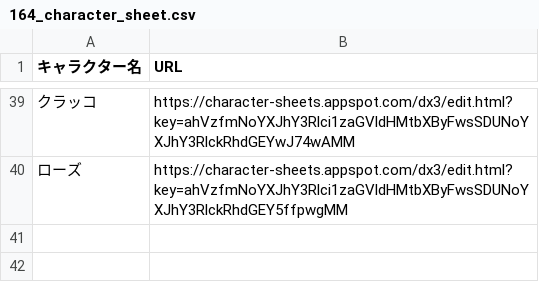
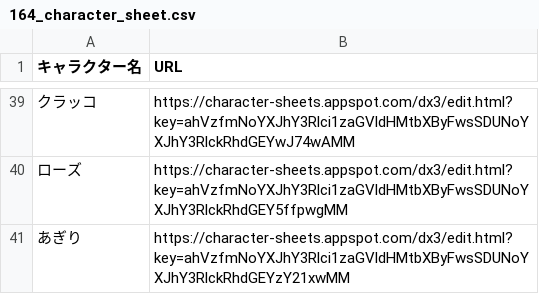
Before and after one commit to orga-itsuka-trpg/TRPG-OCL-Rule, a CSV file: 164_character_sheet.csv, drawn as a sheet; only a part is shown, gaps mark what is left out.

Commit message:
Update 164_character_sheet.csv

```diff
--- a/164_character_sheet.csv
+++ b/164_character_sheet.csv
@@ -40 +40,2 @@
 ローズ, https://character-sheets.appspot.com/dx3/edit.html?key=ahVzfmNoYXJhY3Rlci1zaGVldHMtbXByFwsSDUNoYXJhY3RlckRhdGEY5ffpwgMM
+あぎり, https://character-sheets.appspot.com/dx3/edit.html?key=ahVzfmNoYXJhY3Rlci1zaGVldHMtbXByFwsSDUNoYXJhY3RlckRhdGEYzY21xwMM
```
